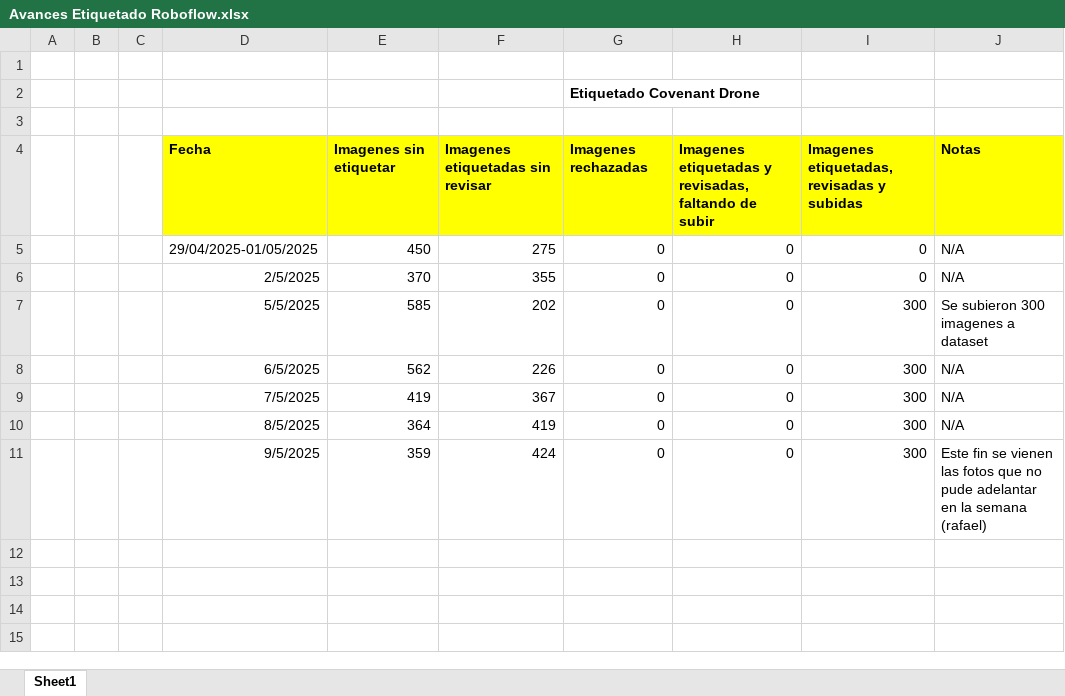
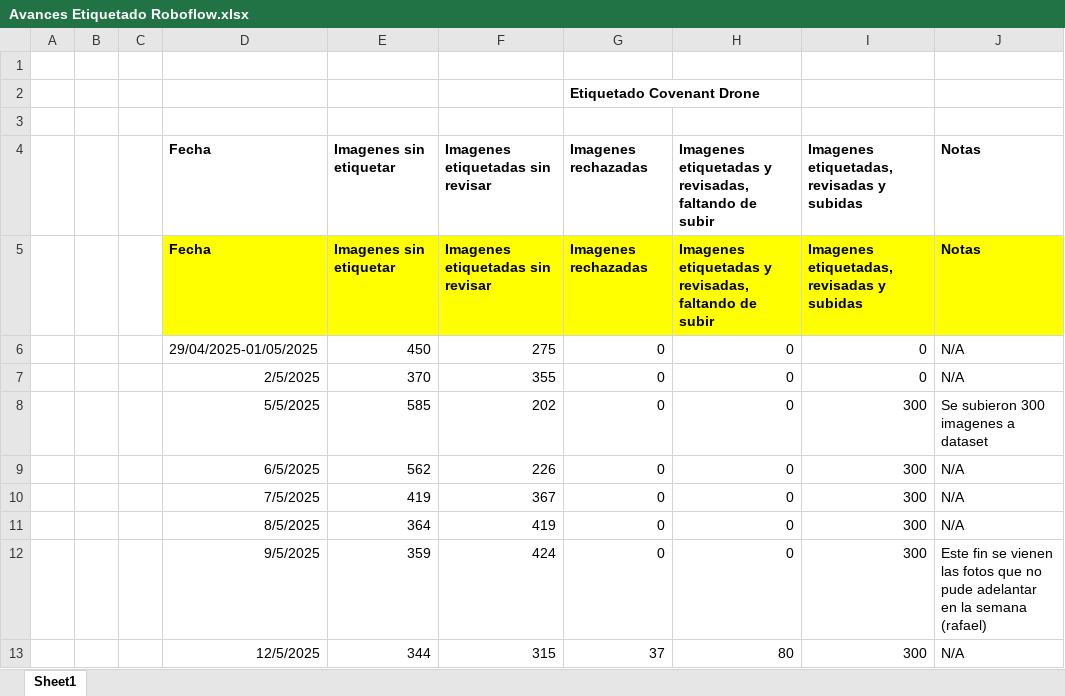
Before and after one commit to covenant-org/luminary, an Excel workbook: datasets/Avances Etiquetado Roboflow.xlsx, sheet Sheet1, drawn as a sheet; values as stored, in another font and other column widths than the file's, no borders; table styles not drawn; the diff names each change by its address in the sheet, - before the commit and + after, or states it on an @@ line.

Commit message:
Avances Etiquetado 5/12/2024
Saludos

```diff
--- a/datasets/Avances Etiquetado Roboflow.xlsx (sheet Sheet1)
+++ b/datasets/Avances Etiquetado Roboflow.xlsx (sheet Sheet1)
-D4:J4 fill: #FFFF00
+D4:J4 fill: none
+row 5:  |  |  | Fecha | Imagenes sin etiquetar | Imagenes etiquetadas sin revisar | Imagenes rechazadas | Imagenes etiquetadas y revisadas, faltando de subir | Imagenes etiquetadas, revisadas y subidas | Notas
+row 13:  |  |  | 12/5/2025 | 344 | 315 | 37 | 80 | 300 | N/A
```
